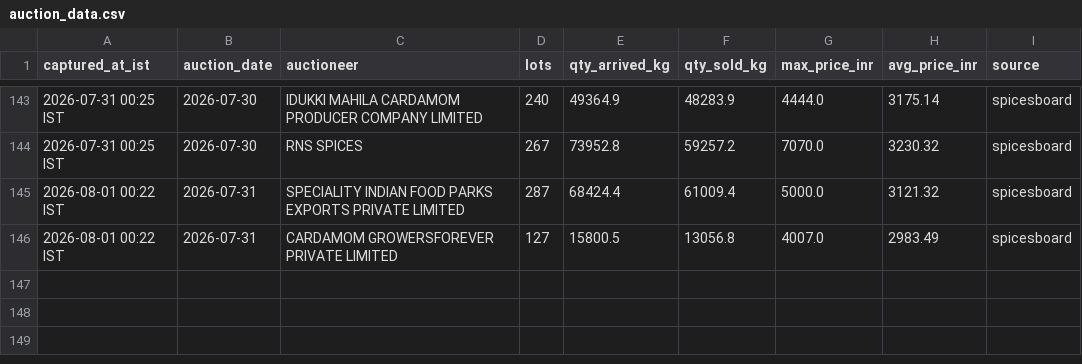
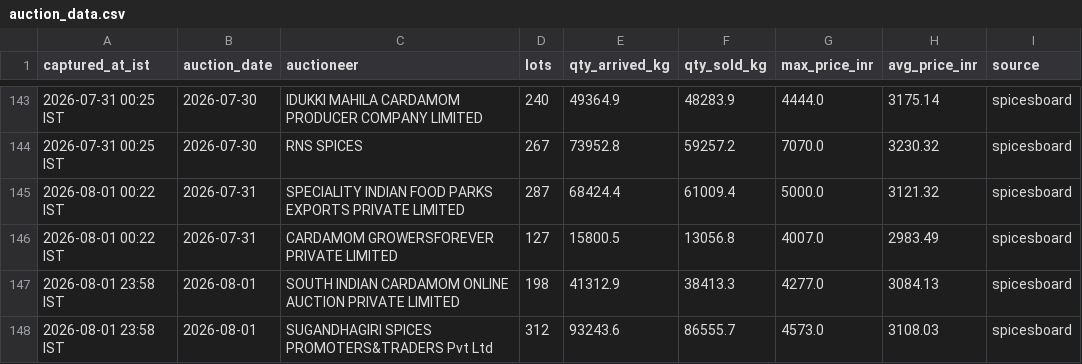
Before and after one commit to ArunSony2015/cardamom-scraper, a CSV file: data/auction_data.csv, drawn as a sheet; only a part is shown, gaps mark what is left out; the diff names each change by its address in the sheet, - before the commit and + after, or states it on an @@ line.

```diff
--- a/data/auction_data.csv
+++ b/data/auction_data.csv
+row 147: 2026-08-01 23:58 IST | 2026-08-01 | SOUTH INDIAN CARDAMOM ONLINE AUCTION PRIVATE LIMITED | 198 | 41312.9 | 38413.3 | 4277.0 | 3084.13 | spicesboard
+row 148: 2026-08-01 23:58 IST | 2026-08-01 | SUGANDHAGIRI SPICES PROMOTERS&TRADERS Pvt Ltd | 312 | 93243.6 | 86555.7 | 4573.0 | 3108.03 | spicesboard
```
